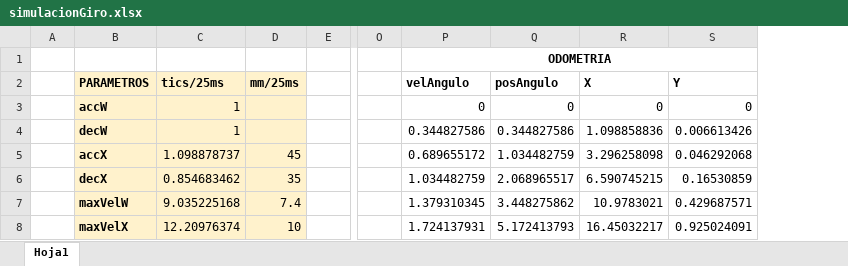
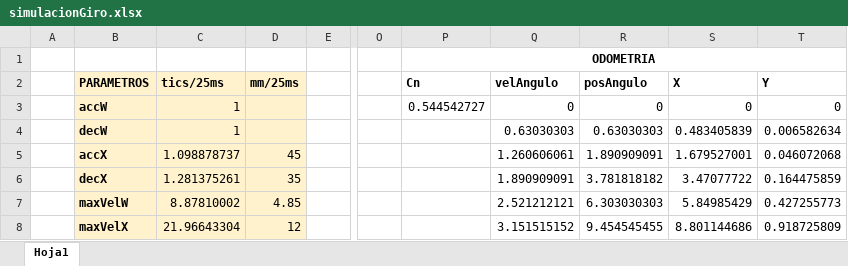
Before and after one commit to CRM-UAM/ESP_Multi_Board, an Excel workbook: Firmware/Examples/turnMaze/simulacionGiro.xlsx, sheet Hoja1, drawn as a sheet; only a part is shown, gaps mark what is left out; values as stored, in another font and other column widths than the file's, no borders; charts and pictures not drawn; removed rows and columns are numbered as before the commit, all else as after; the diff covers the shown part only; the diff names each change by its address in the sheet, - before the commit and + after, or states it on an @@ line.

Commit message:
ajuste de magnitudes, tiempos y velocidad del giro (calculos en Excel)

```diff
--- a/Firmware/Examples/turnMaze/simulacionGiro.xlsx (sheet Hoja1)
+++ b/Firmware/Examples/turnMaze/simulacionGiro.xlsx (sheet Hoja1)
+column P (Cn), row 1: ODOMETRIA; row 3: 0.544542727
-Q1 (velAngulo): ODOMETRIA
+Q1 (velAngulo): (empty)
-P1:S1 merged
-Q4 (velAngulo): 0.344827586
+Q4 (velAngulo): 0.63030303
-R4 (posAngulo): 0.344827586
+R4 (posAngulo): 0.63030303
-S4 (X): 1.098858836
+S4 (X): 0.483405839
-T4 (Y): 0.006613426
+T4 (Y): 0.006582634
-Q5 (velAngulo): 0.689655172
+Q5 (velAngulo): 1.260606061
-R5 (posAngulo): 1.034482759
+R5 (posAngulo): 1.890909091
-S5 (X): 3.296258098
+S5 (X): 1.679527001
-T5 (Y): 0.046292068
+T5 (Y): 0.046072068
-C6 (tics/25ms): 0.854683462
+C6 (tics/25ms): 1.281375261
-Q6 (velAngulo): 1.034482759
+Q6 (velAngulo): 1.890909091
-R6 (posAngulo): 2.068965517
+R6 (posAngulo): 3.781818182
-S6 (X): 6.590745215
+S6 (X): 3.47077722
-T6 (Y): 0.16530859
+T6 (Y): 0.164475859
-C7 (tics/25ms): 9.035225168
+C7 (tics/25ms): 8.87810002
-D7 (mm/25ms): 7.4
+D7 (mm/25ms): 4.85
-Q7 (velAngulo): 1.379310345
+Q7 (velAngulo): 2.521212121
-R7 (posAngulo): 3.448275862
+R7 (posAngulo): 6.303030303
-S7 (X): 10.9783021
+S7 (X): 5.84985429
-T7 (Y): 0.429687571
+T7 (Y): 0.427255773
-C8 (tics/25ms): 12.20976374
+C8 (tics/25ms): 21.96643304
-D8 (mm/25ms): 10
+D8 (mm/25ms): 12
-Q8 (velAngulo): 1.724137931
+Q8 (velAngulo): 3.151515152
-R8 (posAngulo): 5.172413793
+R8 (posAngulo): 9.454545455
-S8 (X): 16.45032217
+S8 (X): 8.801144686
-T8 (Y): 0.925024091
+T8 (Y): 0.918725809
```
Also changed, not shown: 65 added rows, 53 removed rows and 149 edited cells elsewhere in this sheet, formulas that keep their value, charts or pictures, 4 other files.
